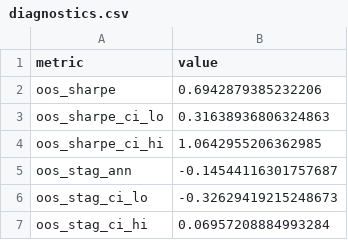
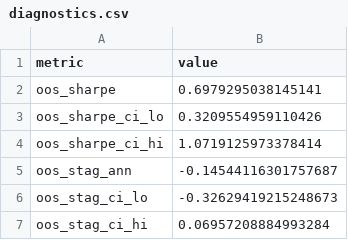
Before and after one commit to HerdingAI/all-weather-trend-protect, a CSV file: output/risk_parity_seasons_long1985/diagnostics.csv, drawn as a sheet.

```diff
--- a/output/risk_parity_seasons_long1985/diagnostics.csv
+++ b/output/risk_parity_seasons_long1985/diagnostics.csv
@@ -1,5 +1,5 @@
 metric,value
-oos_sharpe,0.6942879385232206
-oos_sharpe_ci_lo,0.31638936806324863
-oos_sharpe_ci_hi,1.0642955206362985
+oos_sharpe,0.6979295038145141
+oos_sharpe_ci_lo,0.3209554959110426
+oos_sharpe_ci_hi,1.0719125973378414
 oos_stag_ann,-0.14544116301757687
```
Also changed, not shown: output/integrity_report.csv, output/risk_parity_eval_asym3/test_eval_topN.csv, 12 other files.
